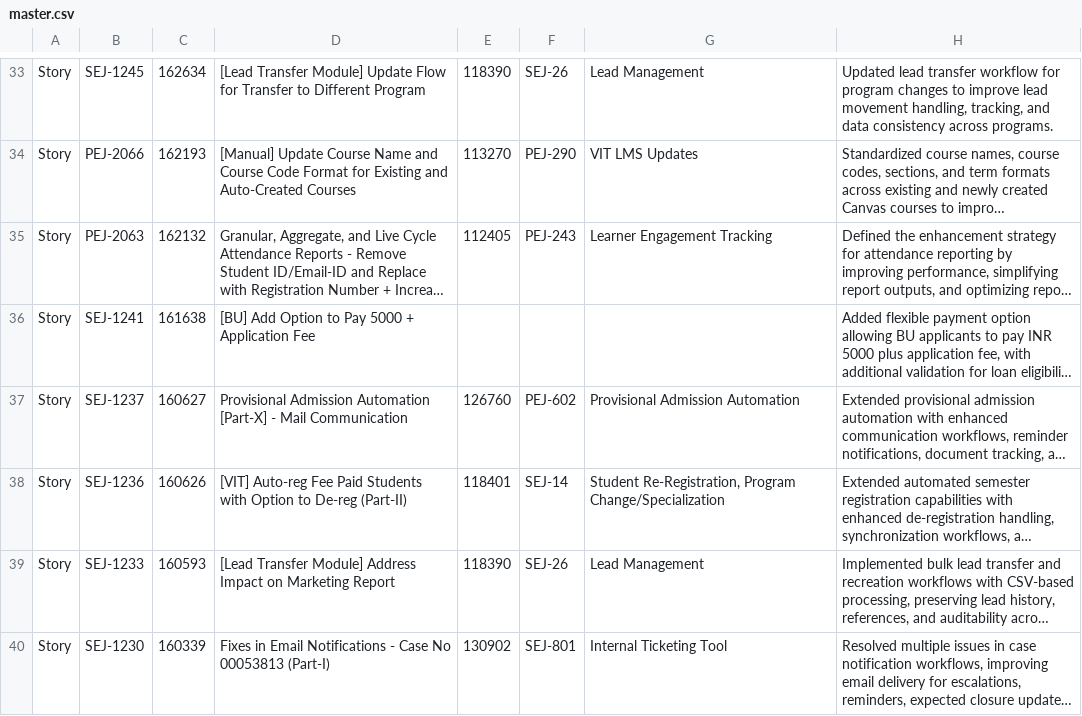
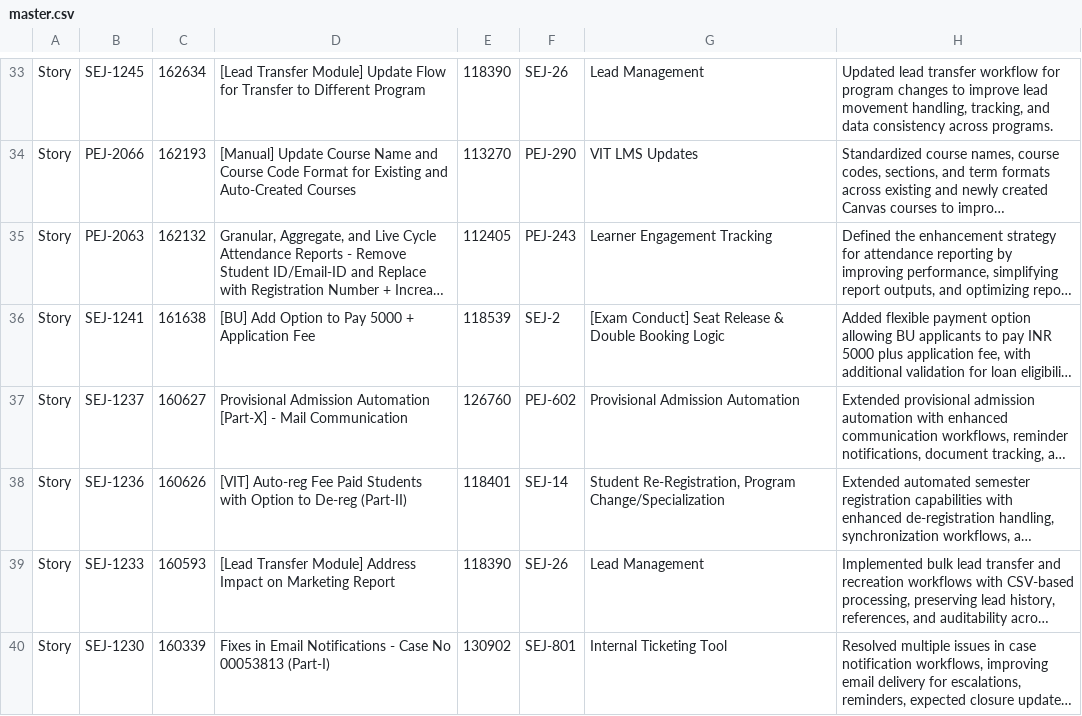
Before and after one commit to emeritussnehalk/ReleaseNotes, a CSV file: data/master.csv, drawn as a sheet; only a part is shown, gaps mark what is left out; long unchanged cells end in …; the diff covers the shown part only; the diff names each change by its address in the sheet, - before the commit and + after, or states it on an @@ line.

Commit message:
Add files via upload

```diff
--- a/data/master.csv
+++ b/data/master.csv
-E36: (empty)
+E36: 118539
-F36: (empty)
+F36: SEJ-2
-G36: (empty)
+G36: [Exam Conduct] Seat Release & Double Booking Logic
```
Also changed, not shown: 88 edited cells elsewhere in this file.
